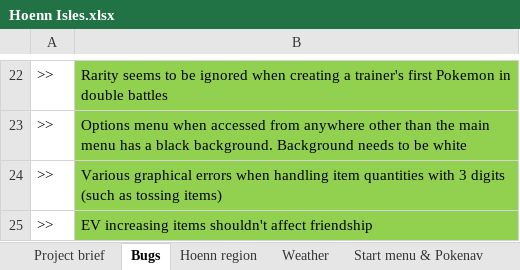
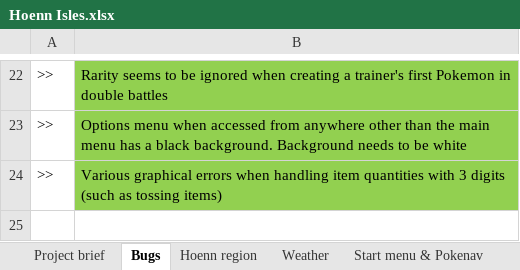
Before and after one commit to itskobold/pokeruby, an Excel workbook: hoenn isles/Hoenn Isles.xlsx, sheet Bugs, drawn as a sheet; only a part is shown, gaps mark what is left out; values as stored, in another font and other column widths than the file's, no borders; charts and pictures not drawn; the diff names each change by its address in the sheet, - before the commit and + after, or states it on an @@ line.

```diff
--- a/hoenn isles/Hoenn Isles.xlsx (sheet Bugs)
+++ b/hoenn isles/Hoenn Isles.xlsx (sheet Bugs)
-row 25: >> | EV increasing items shouldn't affect friendship
```
Also changed, not shown: sheet Item database, 10 other files.
